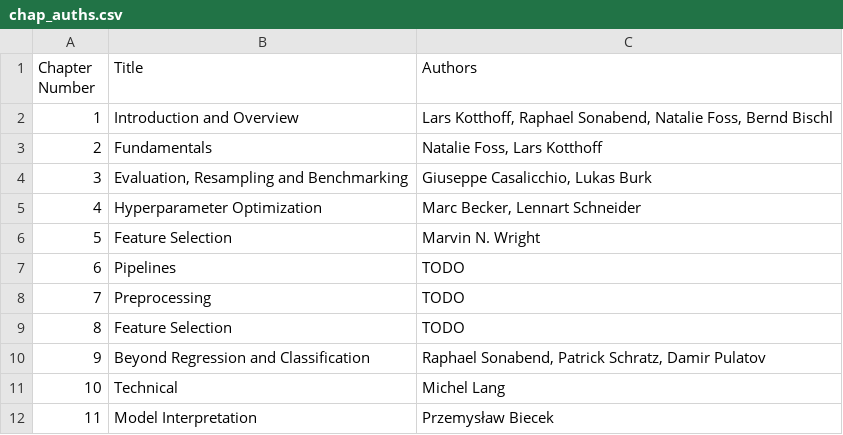
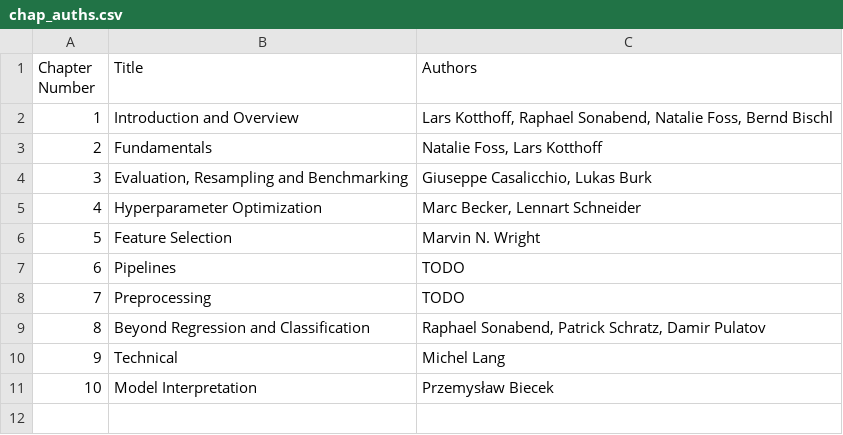
Before and after one commit to mlr-org/mlr3book, a CSV file: book/chap_auths.csv, drawn as a sheet; removed rows and columns are numbered as before the commit, all else as after; the diff names each change by its address in the sheet, - before the commit and + after, or states it on an @@ line.

```diff
--- a/book/chap_auths.csv
+++ b/book/chap_auths.csv
-row 9: 8 | Feature Selection | TODO
@@ column A (Chapter Number) renumbered from row 9 down @@
```
Also changed, not shown: 2 other files.
